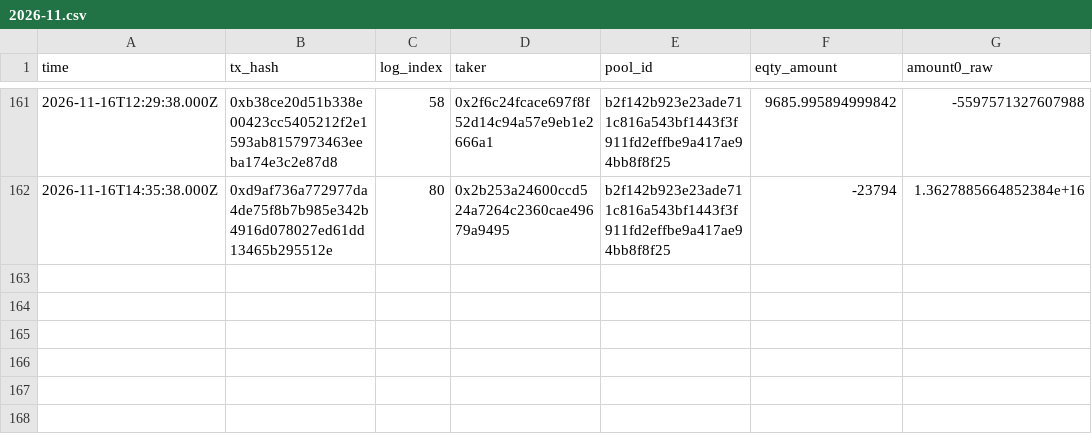
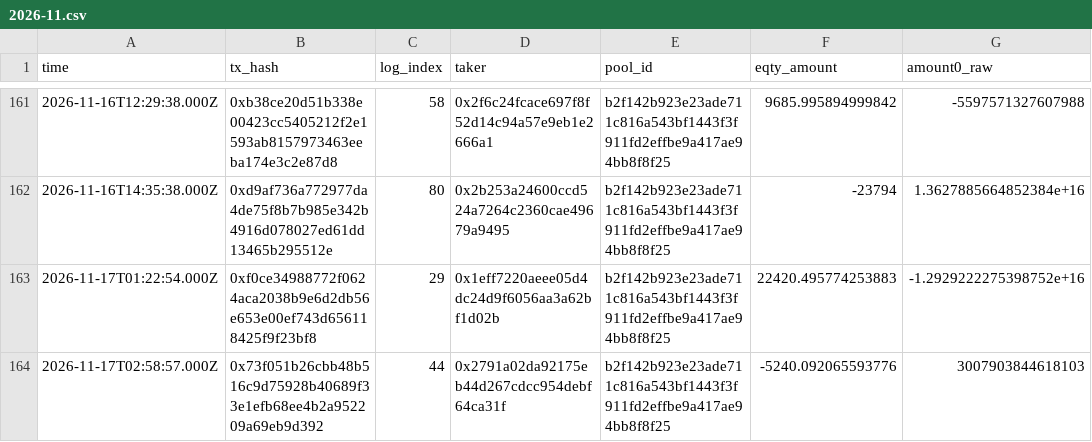
Before and after one commit to MDRX92/eqty-dashboard, a CSV file: data/swaps/2026-11.csv, drawn as a sheet; only a part is shown, gaps mark what is left out.

```diff
--- a/data/swaps/2026-11.csv
+++ b/data/swaps/2026-11.csv
@@ -162 +162,3 @@ time,tx_hash,log_index,taker,pool_id,eqty_amount,amount0_raw
 2026-11-16T14:35:38.000Z,0xd9af736a772977da4de75f8b7b985e342b4916d078027ed61dd13465b295512e,80,0x2b253a24600ccd524a7264c2360cae49679a9495,b2f142b923e23ade711c816a543bf1443f3f911fd2effbe9a417ae94bb8f8f25,-23794,1.3627885664852384e+16
+2026-11-17T01:22:54.000Z,0xf0ce34988772f0624aca2038b9e6d2db56e653e00ef743d656118425f9f23bf8,29,0x1eff7220aeee05d4dc24d9f6056aa3a62bf1d02b,b2f142b923e23ade711c816a543bf1443f3f911fd2effbe9a417ae94bb8f8f25,22420.495774253883,-1.2929222275398752e+16
+2026-11-17T02:58:57.000Z,0x73f051b26cbb48b516c9d75928b40689f33e1efb68ee4b2a952209a69eb9d392,44,0x2791a02da92175eb44d267cdcc954debf64ca31f,b2f142b923e23ade711c816a543bf1443f3f911fd2effbe9a417ae94bb8f8f25,-5240.092065593776,3007903844618103
```
Also changed, not shown: data/eth_usd.csv, 11 other files.
